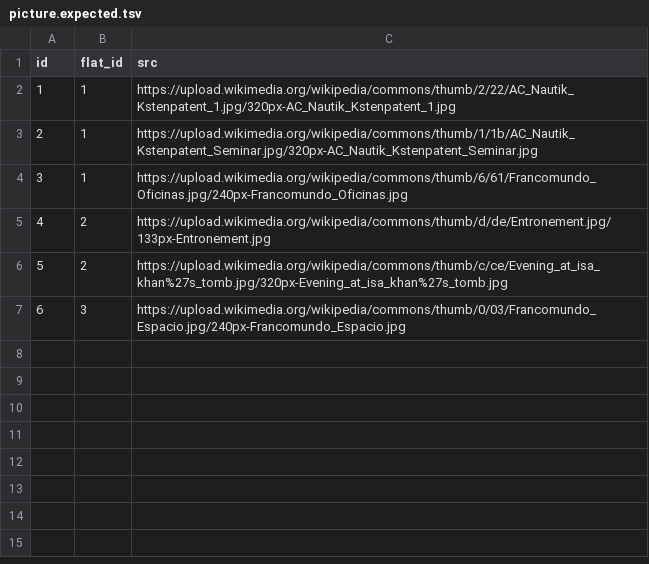
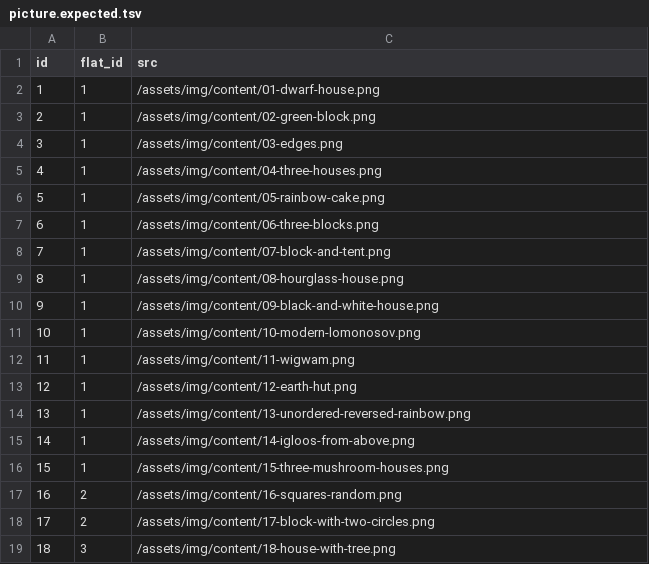
Before and after one commit to alignalghii/free-gallery, a TSV file: database/testsuites/idle/picture.expected.tsv, drawn as a sheet; addresses are those after the commit; the diff names each change by its address in the sheet, - before the commit and + after, or states it on an @@ line.

```diff
--- a/database/testsuites/idle/picture.expected.tsv
+++ b/database/testsuites/idle/picture.expected.tsv
+row 2: 1 | 1 | /assets/img/content/01-dwarf-house.png
+row 3: 2 | 1 | /assets/img/content/02-green-block.png
+row 4: 3 | 1 | /assets/img/content/03-edges.png
+row 5: 4 | 1 | /assets/img/content/04-three-houses.png
+row 6: 5 | 1 | /assets/img/content/05-rainbow-cake.png
+row 7: 6 | 1 | /assets/img/content/06-three-blocks.png
+row 8: 7 | 1 | /assets/img/content/07-block-and-tent.png
+row 9: 8 | 1 | /assets/img/content/08-hourglass-house.png
@@ column A (id) renumbered from row 10 down @@
-C10 (src): https://upload.wikimedia.org/wikipedia/commons/thumb/2/22/AC_Nautik_Kstenpatent_1.jpg/320px-AC_Nautik_Kstenpatent_1.jpg
+C10 (src): /assets/img/content/09-black-and-white-house.png
+row 11: 10 | 1 | /assets/img/content/10-modern-lomonosov.png
+row 12: 11 | 1 | /assets/img/content/11-wigwam.png
+row 13: 12 | 1 | /assets/img/content/12-earth-hut.png
-C14 (src): https://upload.wikimedia.org/wikipedia/commons/thumb/1/1b/AC_Nautik_Kstenpatent_Seminar.jpg/320px-AC_Nautik_Kstenpatent_Seminar.jpg
+C14 (src): /assets/img/content/13-unordered-reversed-rainbow.png
-C15 (src): https://upload.wikimedia.org/wikipedia/commons/thumb/6/61/Francomundo_Oficinas.jpg/240px-Francomundo_Oficinas.jpg
+C15 (src): /assets/img/content/14-igloos-from-above.png
+row 16: 15 | 1 | /assets/img/content/15-three-mushroom-houses.png
-C17 (src): https://upload.wikimedia.org/wikipedia/commons/thumb/d/de/Entronement.jpg/133px-Entronement.jpg
+C17 (src): /assets/img/content/16-squares-random.png
-C18 (src): https://upload.wikimedia.org/wikipedia/commons/thumb/c/ce/Evening_at_isa_khan%27s_tomb.jpg/320px-Evening_at_isa_khan%27s_tomb.jpg
+C18 (src): /assets/img/content/17-block-with-two-circles.png
-C19 (src): https://upload.wikimedia.org/wikipedia/commons/thumb/0/03/Francomundo_Espacio.jpg/240px-Francomundo_Espacio.jpg
+C19 (src): /assets/img/content/18-house-with-tree.png
```
Also changed, not shown: 23 other files.
